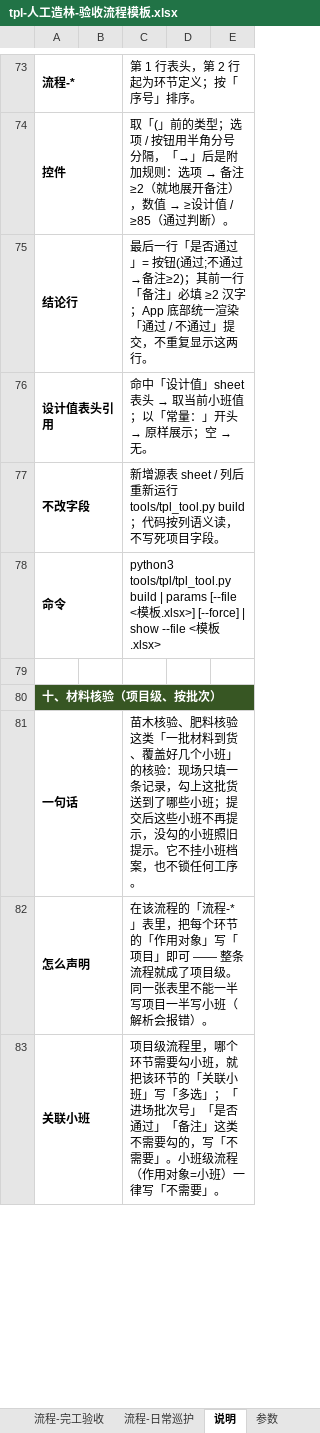
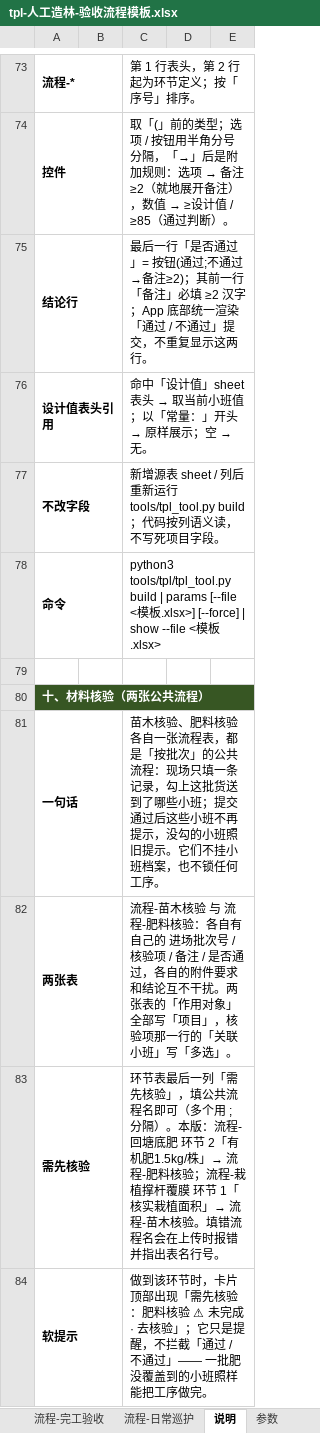
Before and after one commit to sux789/hqz-supervision, an Excel workbook: data/tpl-人工造林-验收流程模板.xlsx, sheet 说明, drawn as a sheet; only a part is shown, gaps mark what is left out; values as stored, in another font and other column widths than the file's, no borders; removed rows and columns are numbered as before the commit, all else as after; the diff covers the shown part only; the diff names each change by its address in the sheet, - before the commit and + after, or states it on an @@ line.

Commit message:
v0.54 两张公共核验表 + 环节级「需先核验」软提示
- 拆 流程-苗木核验 / 流程-肥料核验 两张项目级公共表，各自批次号、附件、结论、关联小班
- 环节表加第 9 列「需先核验」（填公共流程名，解析期校验引用，写错报表名行号）
- 挂点：回塘底肥·环节2 → 肥料核验；栽植撑杆覆膜·环节1 → 苗木核验
- 软提示 + 一键跳转：状态行/环节卡片可点，自动预勾当前小班号，提交后回原小班原流程；不拦工序
- 两处禁用循环豁免 [data-need]（前置锁住时跳转按钮仍可点）
- 模板：删旧材料核验表、路由两条、说明页 v3.4（7 个/9 列 + 第十节 12 行）
- 体检：序号 0 不重复、关联小班多选豁免；M1~M10 重写，M9 固化软提示不锁工序
- 回归 472 全绿、七门 PASS、430px 实测跳转/预勾/下拉正常；静态 ?v=0.54.0

Refs: doc/054

```diff
--- a/data/tpl-人工造林-验收流程模板.xlsx (sheet 说明)
+++ b/data/tpl-人工造林-验收流程模板.xlsx (sheet 说明)
-A80: 十、材料核验（项目级、按批次）
+A80: 十、材料核验（两张公共流程）
-C81: …肥料核验这类「一批材料到货、覆盖好几个小班」的核验：现场只填一条记录，勾上这批货送到了哪些小班；提交后这些小班不再提示，没勾的小班照旧提示。它不挂小班…
+C81: …肥料核验各自一张流程表，都是「按批次」的公共流程：现场只填一条记录，勾上这批货送到了哪些小班；提交通过后这些小班不再提示，没勾的小班照旧提示。它们不挂小班…
-row 82: 怎么声明 |  | 在该流程的「流程-*」表里，把每个环节的「作用对象」写「项目」即可 —— 整条流程就成了项目级。同一张表里不能一半写项目一半写小班（解析会报错）。
-row 83: 关联小班 |  | 项目级流程里，哪个环节需要勾小班，就把该环节的「关联小班」写「多选」；「进场批次号」「是否通过」「备注」这类不需要勾的，写「不需要」。小班级流程（作用对象=小班）一律写「不需要」。
+row 82: 两张表 |  | 流程-苗木核验 与 流程-肥料核验：各自有自己的 进场批次号 / 核验项 / 备注 / 是否通过，各自的附件要求和结论互不干扰。两张表的「作用对象」全部写「项目」，核验项那一行的「关联小班」写「多选」。
+row 83: 需先核验 |  | 环节表最后一列「需先核验」，填公共流程名即可（多个用 ; 分隔）。本版：流程-回塘底肥 环节 2「有机肥1.5kg/株」→ 流程-肥料核验；流程-栽植撑杆覆膜 环节 1「核实栽植面积」→ 流程-苗木核验。填错流程名会在上传时报错并指出表名行号。
+row 84: 软提示 |  | 做到该环节时，卡片顶部出现「需先核验：肥料核验 ⚠ 未完成 · 去核验」；它只是提醒，不拦截「通过 / 不通过」—— 一批肥没覆盖到的小班照样能把工序做完。
```
Also changed, not shown: 1 added row and 11 edited cells elsewhere in this sheet, sheet 流程-苗木核验, sheet 流程路由, sheet 流程-回塘底肥, sheet 流程-栽植撑杆覆膜, sheet 流程-日常巡护, sheet 流程-整地, 1 more sheet, other sheet tabs, data/人工造林-无附件-蔡师版本.xlsx, 10 other files.
